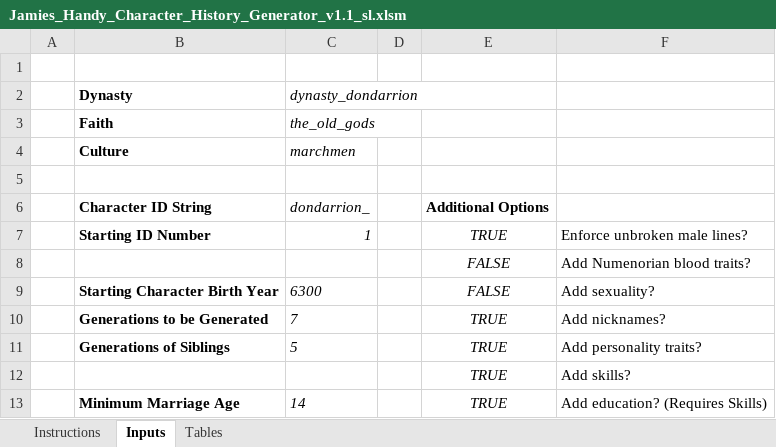
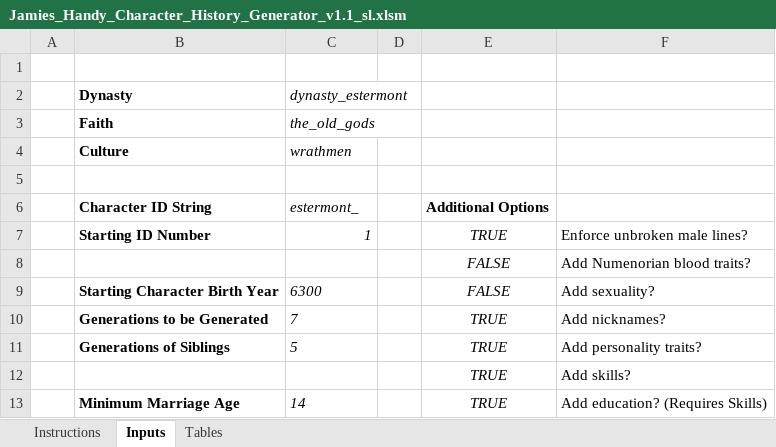
Before and after one commit to RowanMaBoot/SevenKingdoms-CK3, an Excel workbook: tools/JamiesCharacterHistoryGenerator/Jamies_Handy_Character_History_Generator_v1.1_sl.xlsm, sheet Inputs, drawn as a sheet; only a part is shown; values as stored, in another font and other column widths than the file's, no borders; charts and pictures not drawn; the diff names each change by its address in the sheet, - before the commit and + after, or states it on an @@ line.

Commit message:
Lots of Stormland Tweaks
- De-jure make-up adjusted
- Wrath Isles improved, more baronies
- Added Harvest Hall to the West March
- Moved Stonehelm and renamed it properly
- Reworked house Mertyns
- Lots of misc changes

```diff
--- a/tools/JamiesCharacterHistoryGenerator/Jamies_Handy_Character_History_Generator_v1.1_sl.xlsm (sheet Inputs)
+++ b/tools/JamiesCharacterHistoryGenerator/Jamies_Handy_Character_History_Generator_v1.1_sl.xlsm (sheet Inputs)
-C2: dynasty_dondarrion
+C2: dynasty_estermont
-C4 (dynasty_estermont): marchmen
+C4 (dynasty_estermont): wrathmen
-C6 (dynasty_estermont): dondarrion_
+C6 (dynasty_estermont): estermont_
```
Also changed, not shown: 20 other files.
